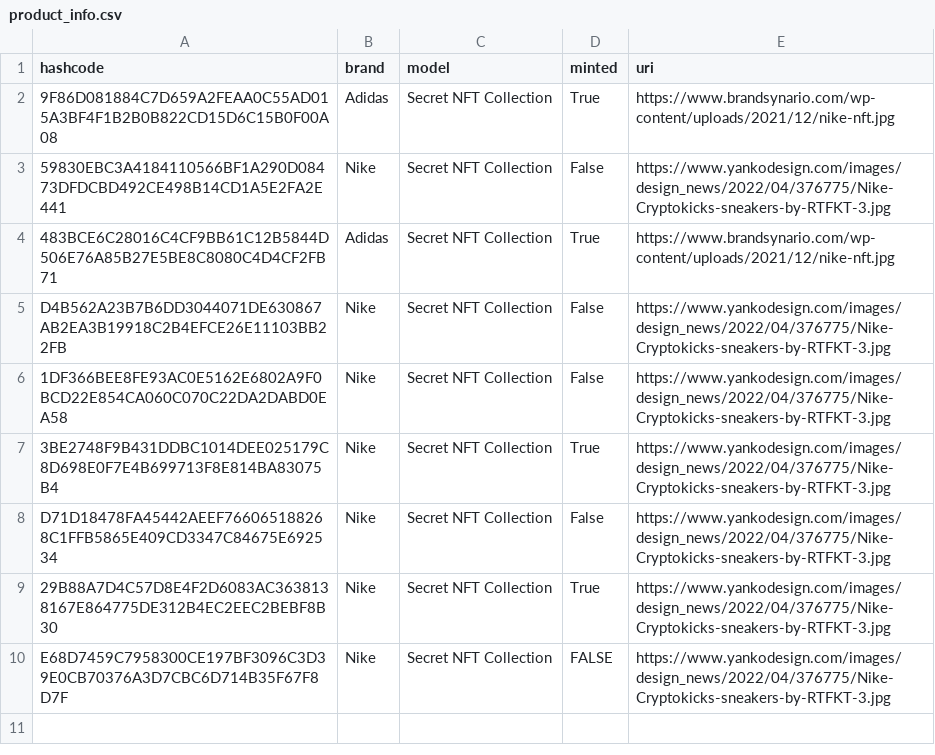
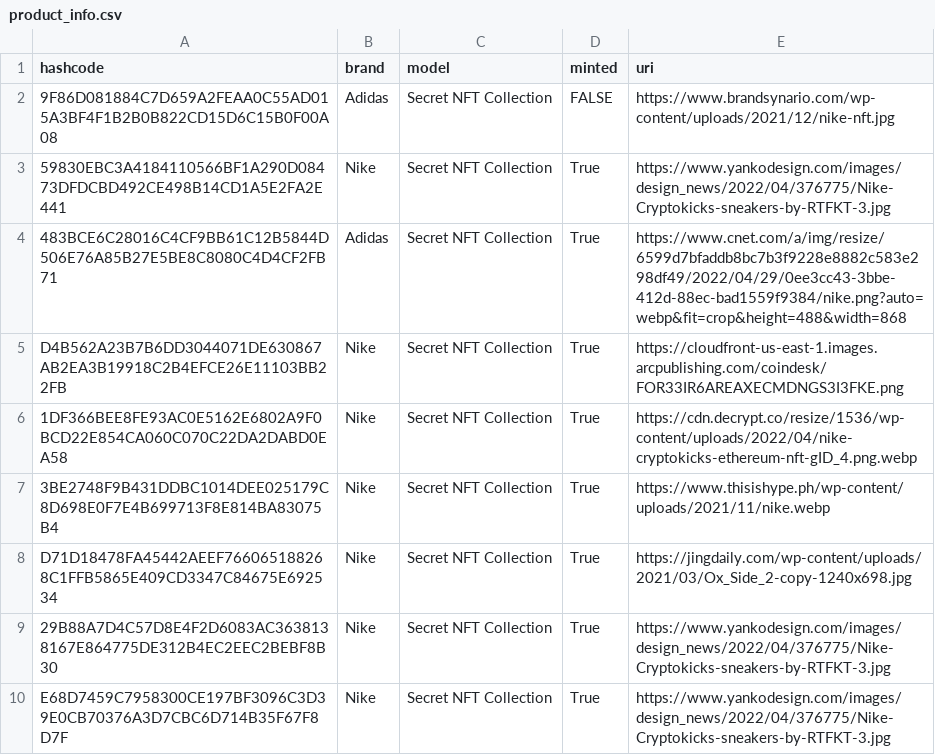
Before and after one commit to kollihk/PepperMint, a CSV file: Frontend/products_DB/product_info.csv, drawn as a sheet.

```diff
--- a/Frontend/products_DB/product_info.csv
+++ b/Frontend/products_DB/product_info.csv
@@ -1,10 +1,10 @@
 hashcode,brand,model,minted,uri
-9F86D081884C7D659A2FEAA0C55AD015A3BF4F1B2B0B822CD15D6C15B0F00A08,Adidas,Secret NFT Collection,True,https://www.brandsynario.com/wp-content/uploads/2021/12/nike-nft.jpg
-59830EBC3A4184110566BF1A290D08473DFDCBD492CE498B14CD1A5E2FA2E441,Nike,Secret NFT Collection,False,https://www.yankodesign.com/images/design_news/2022/04/376775/Nike-Cryptokicks-sneakers-by-RTFKT-3.jpg
-483BCE6C28016C4CF9BB61C12B5844D506E76A85B27E5BE8C8080C4D4CF2FB71,Adidas,Secret NFT Collection,True,https://www.brandsynario.com/wp-content/uploads/2021/12/nike-nft.jpg
-D4B562A23B7B6DD3044071DE630867AB2EA3B19918C2B4EFCE26E11103BB22FB,Nike,Secret NFT Collection,False,https://www.yankodesign.com/images/design_news/2022/04/376775/Nike-Cryptokicks-sneakers-by-RTFKT-3.jpg
-1DF366BEE8FE93AC0E5162E6802A9F0BCD22E854CA060C070C22DA2DABD0EA58,Nike,Secret NFT Collection,False,https://www.yankodesign.com/images/design_news/2022/04/376775/Nike-Cryptokicks-sneakers-by-RTFKT-3.jpg
-3BE2748F9B431DDBC1014DEE025179C8D698E0F7E4B699713F8E814BA83075B4,Nike,Secret NFT Collection,True,https://www.yankodesign.com/images/design_news/2022/04/376775/Nike-Cryptokicks-sneakers-by-RTFKT-3.jpg
-D71D18478FA45442AEEF766065188268C1FFB5865E409CD3347C84675E692534,Nike,Secret NFT Collection,False,https://www.yankodesign.com/images/design_news/2022/04/376775/Nike-Cryptokicks-sneakers-by-RTFKT-3.jpg
+9F86D081884C7D659A2FEAA0C55AD015A3BF4F1B2B0B822CD15D6C15B0F00A08,Adidas,Secret NFT Collection,FALSE,https://www.brandsynario.com/wp-content/uploads/2021/12/nike-nft.jpg
+59830EBC3A4184110566BF1A290D08473DFDCBD492CE498B14CD1A5E2FA2E441,Nike,Secret NFT Collection,True,https://www.yankodesign.com/images/design_news/2022/04/376775/Nike-Cryptokicks-sneakers-by-RTFKT-3.jpg
+483BCE6C28016C4CF9BB61C12B5844D506E76A85B27E5BE8C8080C4D4CF2FB71,Adidas,Secret NFT Collection,True,https://www.cnet.com/a/img/resize/6599d7bfaddb8bc7b3f9228e8882c583e298df49/2022/04/29/0ee3cc43-3bbe-412d-88ec-bad1559f9384/nike.png?auto=webp&fit=crop&height=488&width=868
+D4B562A23B7B6DD3044071DE630867AB2EA3B19918C2B4EFCE26E11103BB22FB,Nike,Secret NFT Collection,True,https://cloudfront-us-east-1.images.arcpublishing.com/coindesk/FOR33IR6AREAXECMDNGS3I3FKE.png
+1DF366BEE8FE93AC0E5162E6802A9F0BCD22E854CA060C070C22DA2DABD0EA58,Nike,Secret NFT Collection,True,https://cdn.decrypt.co/resize/1536/wp-content/uploads/2022/04/nike-cryptokicks-ethereum-nft-gID_4.png.webp
+3BE2748F9B431DDBC1014DEE025179C8D698E0F7E4B699713F8E814BA83075B4,Nike,Secret NFT Collection,True,https://www.thisishype.ph/wp-content/uploads/2021/11/nike.webp
+D71D18478FA45442AEEF766065188268C1FFB5865E409CD3347C84675E692534,Nike,Secret NFT Collection,True,https://jingdaily.com/wp-content/uploads/2021/03/Ox_Side_2-copy-1240x698.jpg
 29B88A7D4C57D8E4F2D6083AC3638138167E864775DE312B4EC2EEC2BEBF8B30,Nike,Secret NFT Collection,True,https://www.yankodesign.com/images/design_news/2022/04/376775/Nike-Cryptokicks-sneakers-by-RTFKT-3.jpg
-E68D7459C7958300CE197BF3096C3D39E0CB70376A3D7CBC6D714B35F67F8D7F,Nike,Secret NFT Collection,FALSE,https://www.yankodesign.com/images/design_news/2022/04/376775/Nike-Cryptokicks-sneakers-by-RTFKT-3.jpg
+E68D7459C7958300CE197BF3096C3D39E0CB70376A3D7CBC6D714B35F67F8D7F,Nike,Secret NFT Collection,True,https://www.yankodesign.com/images/design_news/2022/04/376775/Nike-Cryptokicks-sneakers-by-RTFKT-3.jpg
```
Also changed, not shown: 2 other files.
